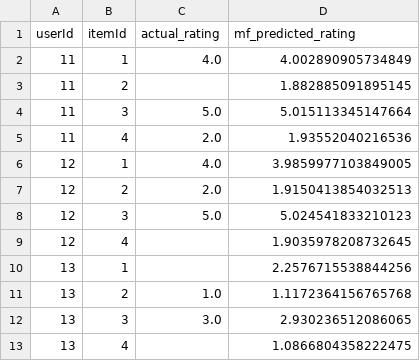
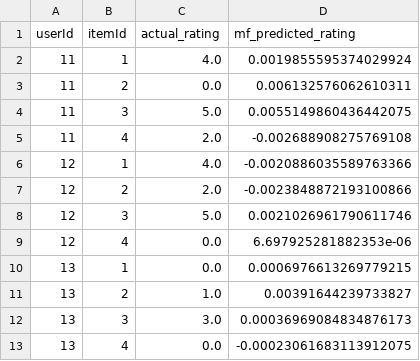
Before and after one commit to filmangullo/Collaborative-Filtering---Matrix-Factorization---Feedforward-Neural-Network---XGBoost, a CSV file: a_mf_ratings.csv, drawn as a sheet.

```diff
--- a/a_mf_ratings.csv
+++ b/a_mf_ratings.csv
@@ -1,13 +1,13 @@
 userId,itemId,actual_rating,mf_predicted_rating
-11,1,4.0,4.002890905734849
-11,2,,1.882885091895145
-11,3,5.0,5.015113345147664
-11,4,2.0,1.93552040216536
-12,1,4.0,3.9859977103849005
-12,2,2.0,1.9150413854032513
-12,3,5.0,5.024541833210123
-12,4,,1.9035978208732645
-13,1,,2.2576715538844256
-13,2,1.0,1.1172364156765768
-13,3,3.0,2.930236512086065
-13,4,,1.0866804358222475
+11,1,4.0,0.0019855595374029924
+11,2,0.0,0.006132576062610311
+11,3,5.0,0.0055149860436442075
+11,4,2.0,-0.002688908275769108
+12,1,4.0,-0.0020886035589763366
+12,2,2.0,-0.0023848872193100866
+12,3,5.0,0.0021026961790611746
+12,4,0.0,6.697925281882353e-06
+13,1,0.0,0.0006976613269779215
+13,2,1.0,0.00391644239733827
+13,3,3.0,0.00036969084834876173
+13,4,0.0,-0.00023061683113912075
```
Also changed, not shown: dataset_dummy/items.csv, dataset_movielens/items.csv, 4 other files.
